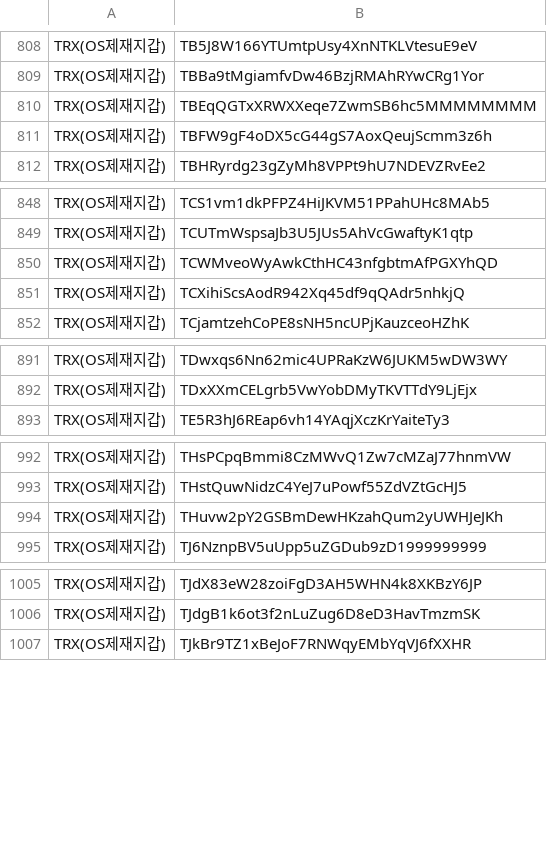
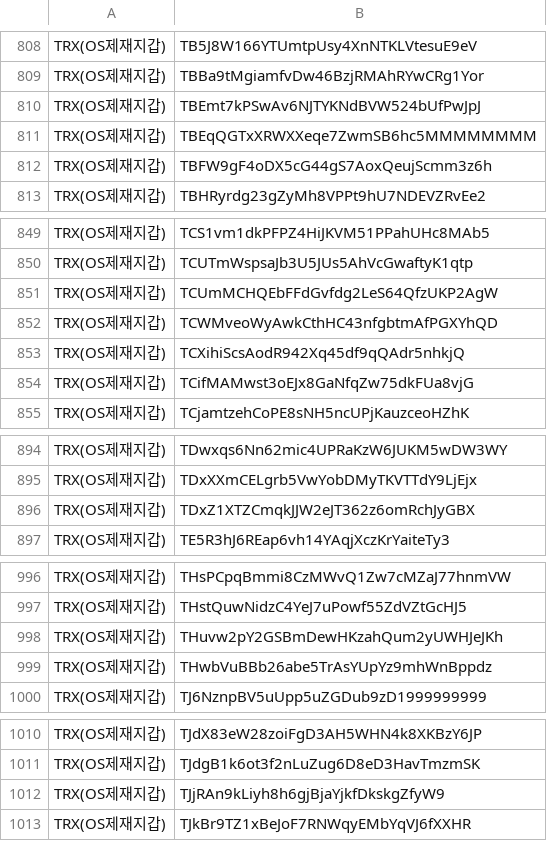
Before and after one commit to kuyongjin/blacklist-wallet-daily-check, a CSV file: opensanctions_addresses.csv, drawn as a sheet; only a part is shown, gaps mark what is left out; the diff covers the shown part only.

```diff
--- a/opensanctions_addresses.csv
+++ b/opensanctions_addresses.csv
@@ -809,2 +809,3 @@ TRX(OS제재지갑),TB5J8W166YTUmtpUsy4XnNTKLVtesuE9eV
 TRX(OS제재지갑),TBBa9tMgiamfvDw46BzjRMAhRYwCRg1Yor
+TRX(OS제재지갑),TBEmt7kPSwAv6NJTYKNdBVW524bUfPwJpJ
 TRX(OS제재지갑),TBEqQGTxXRWXXeqe7ZwmSB6hc5MMMMMMMM
@@ -849,4 +850,6 @@ TRX(OS제재지갑),TCS1vm1dkPFPZ4HiJKVM51PPahUHc8MAb5
 TRX(OS제재지갑),TCUTmWspsaJb3U5JUs5AhVcGwaftyK1qtp
+TRX(OS제재지갑),TCUmMCHQEbFFdGvfdg2LeS64QfzUKP2AgW
 TRX(OS제재지갑),TCWMveoWyAwkCthHC43nfgbtmAfPGXYhQD
 TRX(OS제재지갑),TCXihiScsAodR942Xq45df9qQAdr5nhkjQ
+TRX(OS제재지갑),TCifMAMwst3oEJx8GaNfqZw75dkFUa8vjG
 TRX(OS제재지갑),TCjamtzehCoPE8sNH5ncUPjKauzceoHZhK
@@ -892,2 +895,3 @@ TRX(OS제재지갑),TDwxqs6Nn62mic4UPRaKzW6JUKM5wDW3WY
 TRX(OS제재지갑),TDxXXmCELgrb5VwYobDMyTKVTTdY9LjEjx
+TRX(OS제재지갑),TDxZ1XTZCmqkJJW2eJT362z6omRchJyGBX
 TRX(OS제재지갑),TE5R3hJ6REap6vh14YAqjXczKrYaiteTy3
@@ -994,2 +998,3 @@ TRX(OS제재지갑),THstQuwNidzC4YeJ7uPowf55ZdVZtGcHJ5
 TRX(OS제재지갑),THuvw2pY2GSBmDewHKzahQum2yUWHJeJKh
+TRX(OS제재지갑),THwbVuBBb26abe5TrAsYUpYz9mhWnBppdz
 TRX(OS제재지갑),TJ6NznpBV5uUpp5uZGDub9zD1999999999
@@ -1006,2 +1011,3 @@ TRX(OS제재지갑),TJdX83eW28zoiFgD3AH5WHN4k8XKBzY6JP
 TRX(OS제재지갑),TJdgB1k6ot3f2nLuZug6D8eD3HavTmzmSK
+TRX(OS제재지갑),TJjRAn9kLiyh8h6gjBjaYjkfDkskgZfyW9
 TRX(OS제재지갑),TJkBr9TZ1xBeJoF7RNWqyEMbYqVJ6fXXHR
```
Also changed, not shown: 1 added row and 1 edited cell elsewhere in this file.
